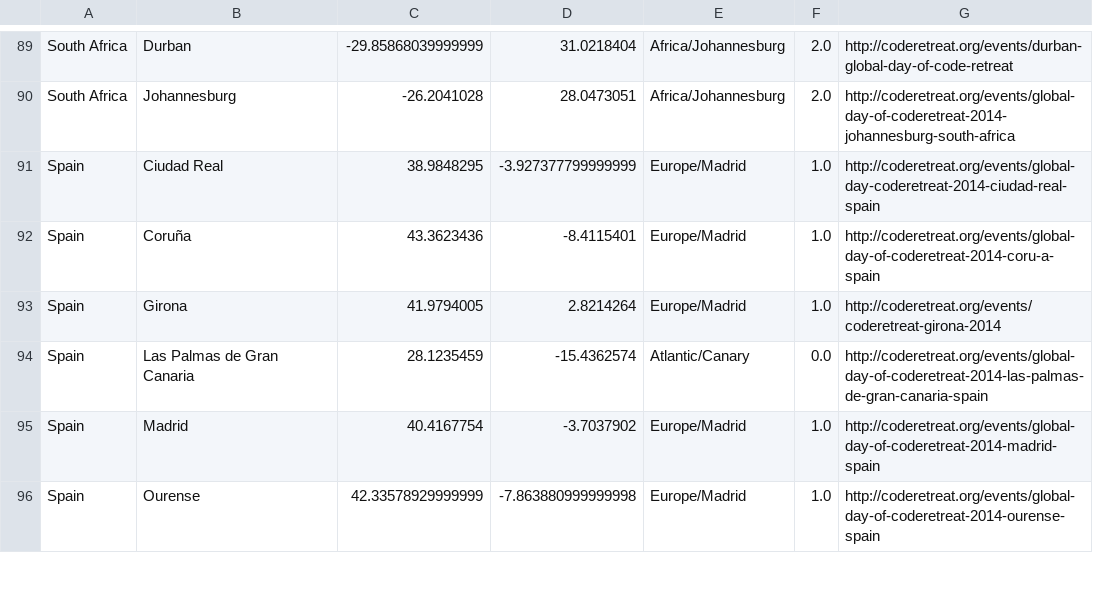
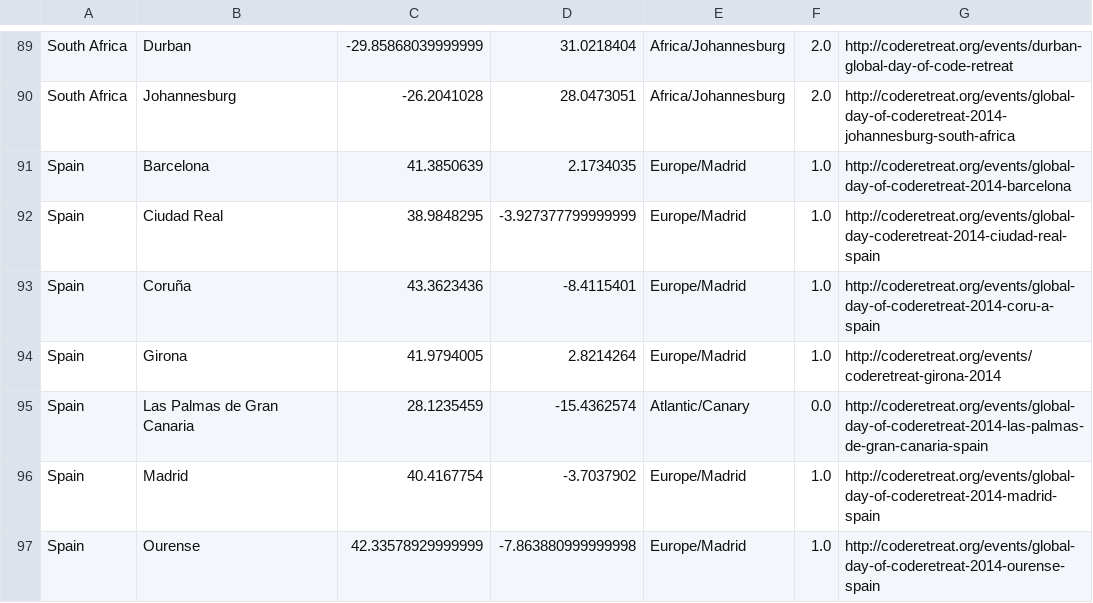
Before and after one commit to coderetreat/GDCR, a CSV file: data/locations.csv, drawn as a sheet; only a part is shown, gaps mark what is left out.

Commit message:
Adds Barcelona to the map

```diff
--- a/data/locations.csv
+++ b/data/locations.csv
@@ -90,2 +90,3 @@ South Africa	Durban	-29.85868039999999	31.0218404	Africa/Johannesburg	2.0	http:/
 South Africa	Johannesburg	-26.2041028	28.0473051	Africa/Johannesburg	2.0	http://coderetreat.org/events/global-day-of-coderetreat-2014-johannesburg-south-africa
+Spain	Barcelona	41.3850639	2.1734035	Europe/Madrid	1.0	http://coderetreat.org/events/global-day-of-coderetreat-2014-barcelona
 Spain	Ciudad Real	38.9848295	-3.927377799999999	Europe/Madrid	1.0	http://coderetreat.org/events/global-day-coderetreat-2014-ciudad-real-spain
```
Also changed, not shown: 1 other file.
